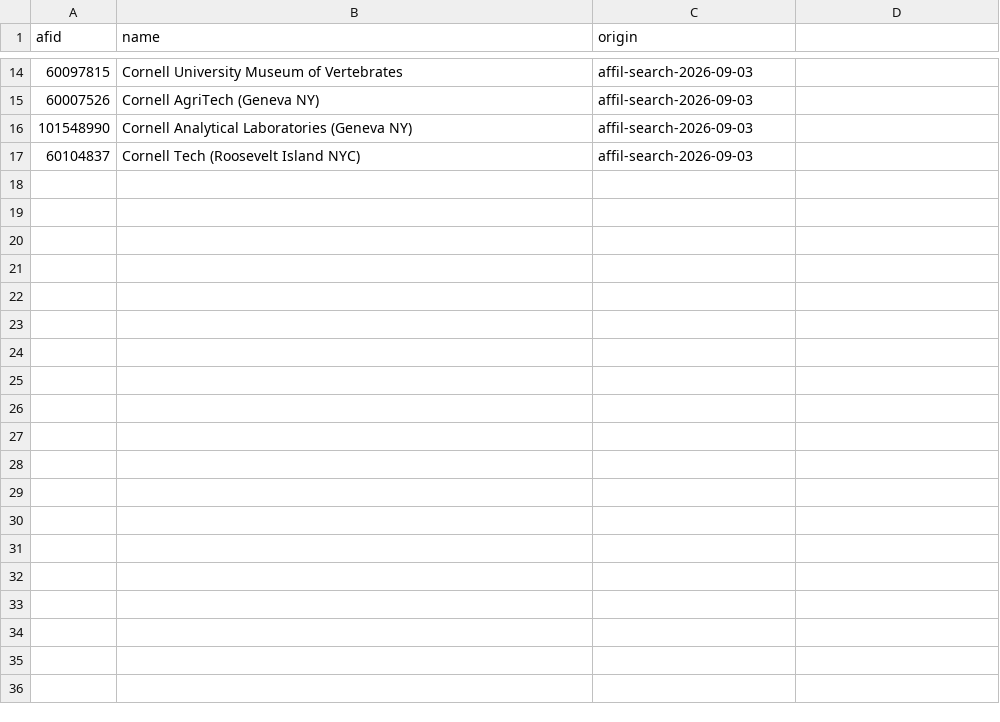
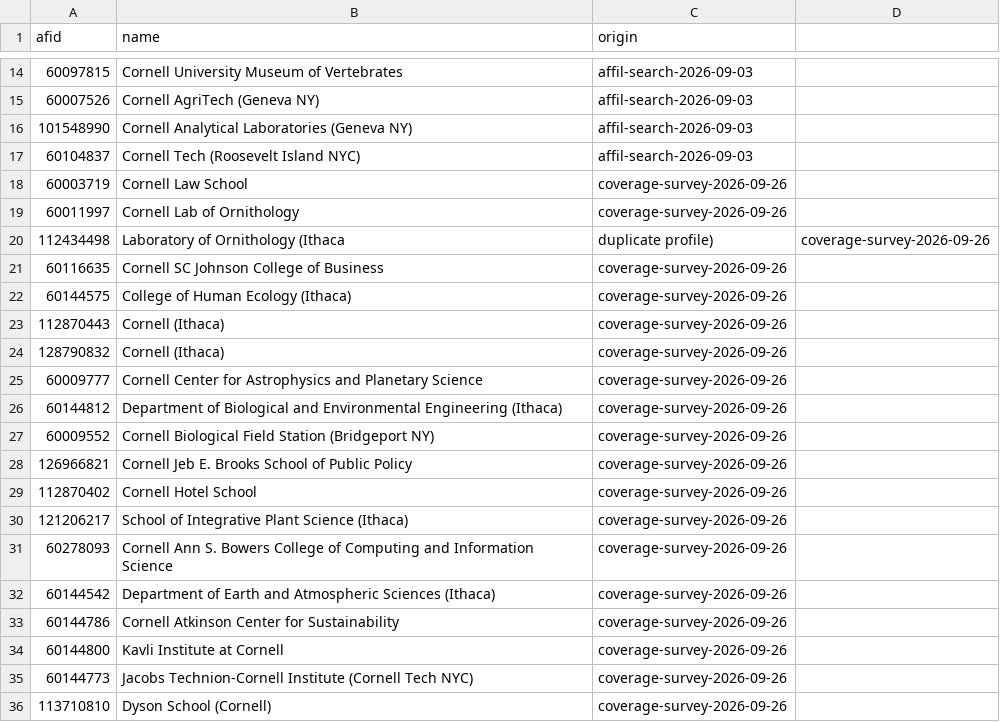
Before and after one commit to wcmc-its/ReCiterDB, a CSV file: update/scopus_afids_cornell_ithaca.csv, drawn as a sheet; only a part is shown, gaps mark what is left out; the diff names each change by its address in the sheet, - before the commit and + after, or states it on an @@ line.

Commit message:
Add 19 Cornell Ithaca AF-IDs the 16-ID list missed
Measured 2026-09-26: the 16 IDs missed ~100 Ithaca-family docs/yr, ~80% of them Scopus-only.
Largest: Cornell Law School 60003719 (~50/yr), Lab of Ornithology 60011997 (~25/yr). Two profiles
(Human Ecology 60144575, Biological and Environmental Engineering 60144812) have no 'Cornell' in
their names, so a name search cannot find them. None overlaps the WCM family.

```diff
--- a/update/scopus_afids_cornell_ithaca.csv
+++ b/update/scopus_afids_cornell_ithaca.csv
+row 18: 60003719 | Cornell Law School | coverage-survey-2026-09-26
+row 19: 60011997 | Cornell Lab of Ornithology | coverage-survey-2026-09-26
+row 20: 112434498 | Laboratory of Ornithology (Ithaca | duplicate profile) | coverage-survey-2026-09-26
+row 21: 60116635 | Cornell SC Johnson College of Business | coverage-survey-2026-09-26
+row 22: 60144575 | College of Human Ecology (Ithaca) | coverage-survey-2026-09-26
+row 23: 112870443 | Cornell (Ithaca) | coverage-survey-2026-09-26
+row 24: 128790832 | Cornell (Ithaca) | coverage-survey-2026-09-26
+row 25: 60009777 | Cornell Center for Astrophysics and Planetary Science | coverage-survey-2026-09-26
+row 26: 60144812 | Department of Biological and Environmental Engineering (Ithaca) | coverage-survey-2026-09-26
+row 27: 60009552 | Cornell Biological Field Station (Bridgeport NY) | coverage-survey-2026-09-26
+row 28: 126966821 | Cornell Jeb E. Brooks School of Public Policy | coverage-survey-2026-09-26
+row 29: 112870402 | Cornell Hotel School | coverage-survey-2026-09-26
+row 30: 121206217 | School of Integrative Plant Science (Ithaca) | coverage-survey-2026-09-26
+row 31: 60278093 | Cornell Ann S. Bowers College of Computing and Information Science | coverage-survey-2026-09-26
+row 32: 60144542 | Department of Earth and Atmospheric Sciences (Ithaca) | coverage-survey-2026-09-26
+row 33: 60144786 | Cornell Atkinson Center for Sustainability | coverage-survey-2026-09-26
+row 34: 60144800 | Kavli Institute at Cornell | coverage-survey-2026-09-26
+row 35: 60144773 | Jacobs Technion-Cornell Institute (Cornell Tech NYC) | coverage-survey-2026-09-26
+row 36: 113710810 | Dyson School (Cornell) | coverage-survey-2026-09-26
```
Also changed, not shown: 2 other files.
